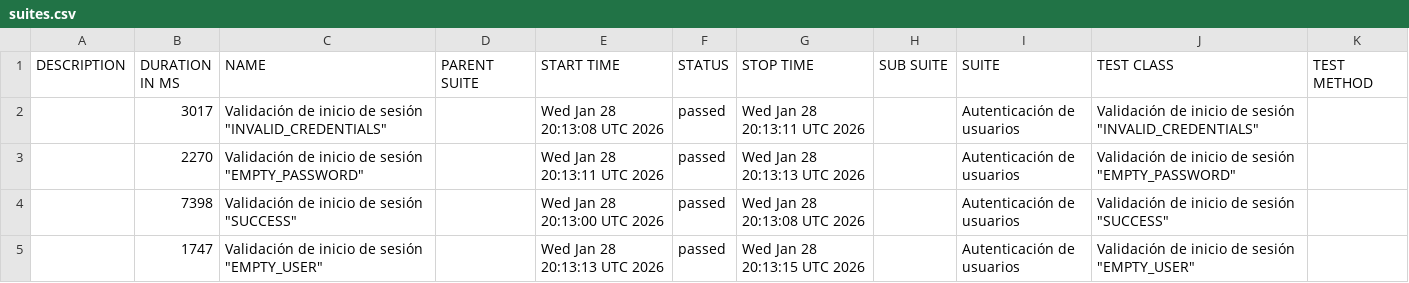
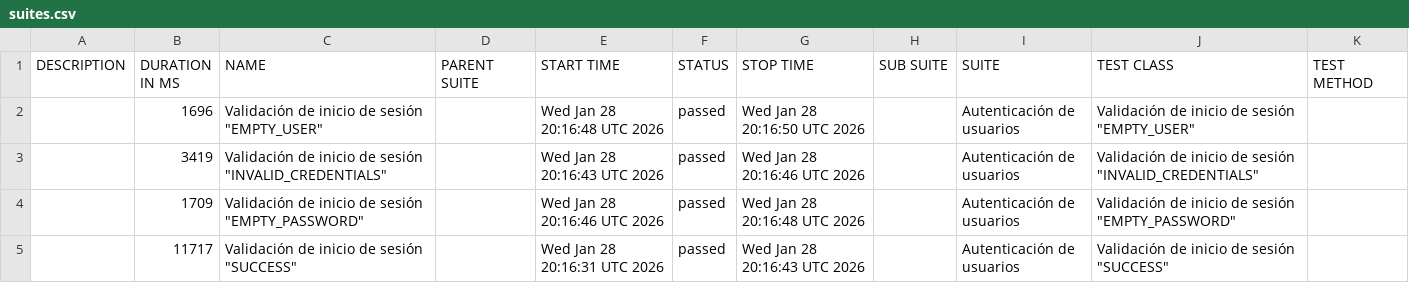
Before and after one commit to Seba-QA/portafolio-selenium-orangehrm, a CSV file: data/suites.csv, drawn as a sheet.

```diff
--- a/data/suites.csv
+++ b/data/suites.csv
@@ -1,5 +1,5 @@
 "DESCRIPTION","DURATION IN MS","NAME","PARENT SUITE","START TIME","STATUS","STOP TIME","SUB SUITE","SUITE","TEST CLASS","TEST METHOD"
-"","3017","Validación de inicio de sesión ""INVALID_CREDENTIALS""","","Wed Jan 28 20:13:08 UTC 2026","passed","Wed Jan 28 20:13:11 UTC 2026","","Autenticación de usuarios","Validación de inicio de sesión ""INVALID_CREDENTIALS""",""
-"","2270","Validación de inicio de sesión ""EMPTY_PASSWORD""","","Wed Jan 28 20:13:11 UTC 2026","passed","Wed Jan 28 20:13:13 UTC 2026","","Autenticación de usuarios","Validación de inicio de sesión ""EMPTY_PASSWORD""",""
-"","7398","Validación de inicio de sesión ""SUCCESS""","","Wed Jan 28 20:13:00 UTC 2026","passed","Wed Jan 28 20:13:08 UTC 2026","","Autenticación de usuarios","Validación de inicio de sesión ""SUCCESS""",""
-"","1747","Validación de inicio de sesión ""EMPTY_USER""","","Wed Jan 28 20:13:13 UTC 2026","passed","Wed Jan 28 20:13:15 UTC 2026","","Autenticación de usuarios","Validación de inicio de sesión ""EMPTY_USER""",""
+"","1696","Validación de inicio de sesión ""EMPTY_USER""","","Wed Jan 28 20:16:48 UTC 2026","passed","Wed Jan 28 20:16:50 UTC 2026","","Autenticación de usuarios","Validación de inicio de sesión ""EMPTY_USER""",""
+"","3419","Validación de inicio de sesión ""INVALID_CREDENTIALS""","","Wed Jan 28 20:16:43 UTC 2026","passed","Wed Jan 28 20:16:46 UTC 2026","","Autenticación de usuarios","Validación de inicio de sesión ""INVALID_CREDENTIALS""",""
+"","1709","Validación de inicio de sesión ""EMPTY_PASSWORD""","","Wed Jan 28 20:16:46 UTC 2026","passed","Wed Jan 28 20:16:48 UTC 2026","","Autenticación de usuarios","Validación de inicio de sesión ""EMPTY_PASSWORD""",""
+"","11717","Validación de inicio de sesión ""SUCCESS""","","Wed Jan 28 20:16:31 UTC 2026","passed","Wed Jan 28 20:16:43 UTC 2026","","Autenticación de usuarios","Validación de inicio de sesión ""SUCCESS""",""
```
Also changed, not shown: data/behaviors.csv, 28 other files.
